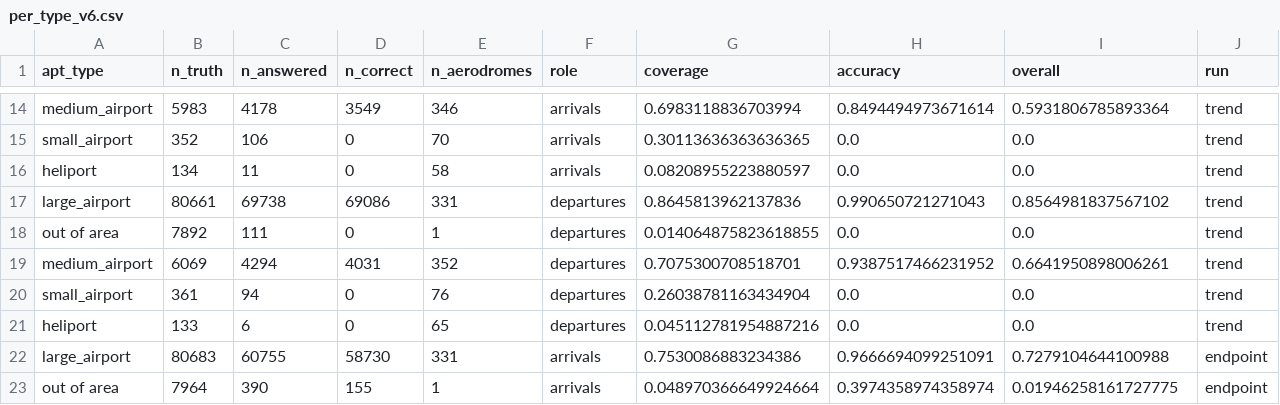
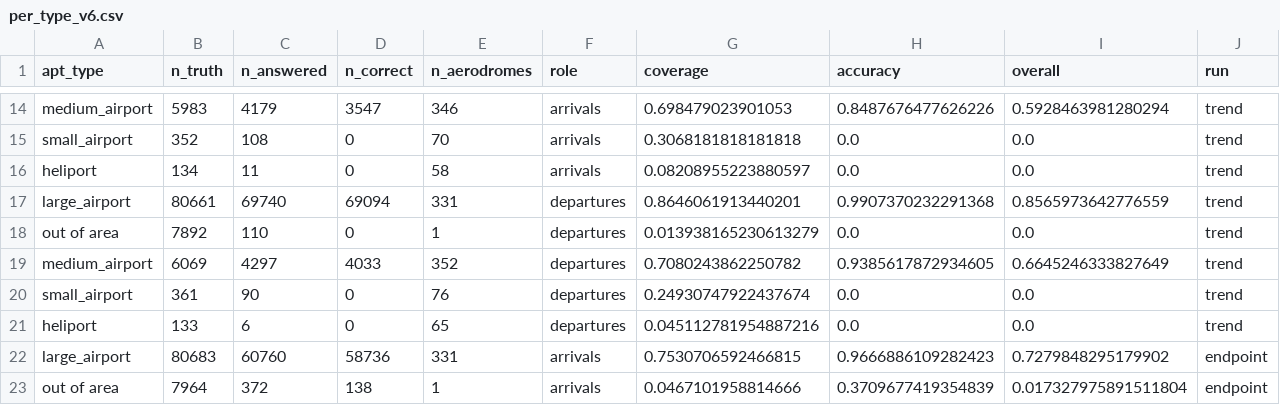
Before and after one commit to euctrl-pru/opdi-portal, a CSV file: papers/adep-ades-detection-v6/data/per_type_v6.csv, drawn as a sheet; only a part is shown, gaps mark what is left out; the diff covers the shown part only; the diff names each change by its address in the sheet, - before the commit and + after, or states it on an @@ line.

```diff
--- a/papers/adep-ades-detection-v6/data/per_type_v6.csv
+++ b/papers/adep-ades-detection-v6/data/per_type_v6.csv
-C14 (n_answered): 4178
+C14 (n_answered): 4179
-D14 (n_correct): 3549
+D14 (n_correct): 3547
-G14 (coverage): 0.6983118836703994
+G14 (coverage): 0.698479023901053
-H14 (accuracy): 0.8494494973671614
+H14 (accuracy): 0.8487676477626226
-I14 (overall): 0.5931806785893364
+I14 (overall): 0.5928463981280294
-C15 (n_answered): 106
+C15 (n_answered): 108
-G15 (coverage): 0.30113636363636365
+G15 (coverage): 0.3068181818181818
-C17 (n_answered): 69738
+C17 (n_answered): 69740
-D17 (n_correct): 69086
+D17 (n_correct): 69094
-G17 (coverage): 0.8645813962137836
+G17 (coverage): 0.8646061913440201
-H17 (accuracy): 0.990650721271043
+H17 (accuracy): 0.9907370232291368
-I17 (overall): 0.8564981837567102
+I17 (overall): 0.8565973642776559
-C18 (n_answered): 111
+C18 (n_answered): 110
-G18 (coverage): 0.014064875823618855
+G18 (coverage): 0.013938165230613279
-C19 (n_answered): 4294
+C19 (n_answered): 4297
-D19 (n_correct): 4031
+D19 (n_correct): 4033
-G19 (coverage): 0.7075300708518701
+G19 (coverage): 0.7080243862250782
-H19 (accuracy): 0.9387517466231952
+H19 (accuracy): 0.9385617872934605
-I19 (overall): 0.6641950898006261
+I19 (overall): 0.6645246333827649
-C20 (n_answered): 94
+C20 (n_answered): 90
-G20 (coverage): 0.26038781163434904
+G20 (coverage): 0.24930747922437674
-C22 (n_answered): 60755
+C22 (n_answered): 60760
-D22 (n_correct): 58730
+D22 (n_correct): 58736
-G22 (coverage): 0.7530086883234386
+G22 (coverage): 0.7530706592466815
-H22 (accuracy): 0.9666694099251091
+H22 (accuracy): 0.9666886109282423
-I22 (overall): 0.7279104644100988
+I22 (overall): 0.7279848295179902
-C23 (n_answered): 390
+C23 (n_answered): 372
-D23 (n_correct): 155
+D23 (n_correct): 138
-G23 (coverage): 0.048970366649924664
+G23 (coverage): 0.0467101958814666
-H23 (accuracy): 0.3974358974358974
+H23 (accuracy): 0.3709677419354839
-I23 (overall): 0.01946258161727775
+I23 (overall): 0.017327975891511804
```
Also changed, not shown: 127 edited cells elsewhere in this file, papers/adep-ades-detection-v6/data/per_airport_path_v6.csv, papers/adep-ades-detection-v6/data/per_airport_v6.csv, 17 other files.
